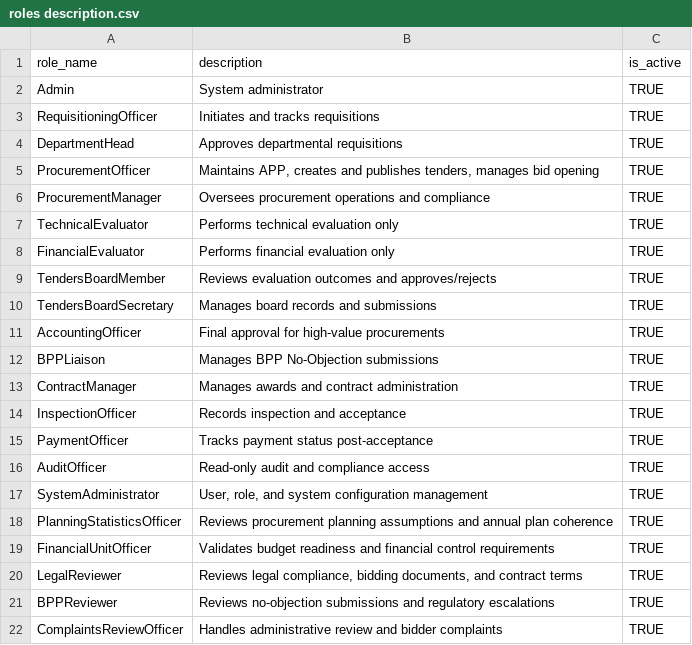
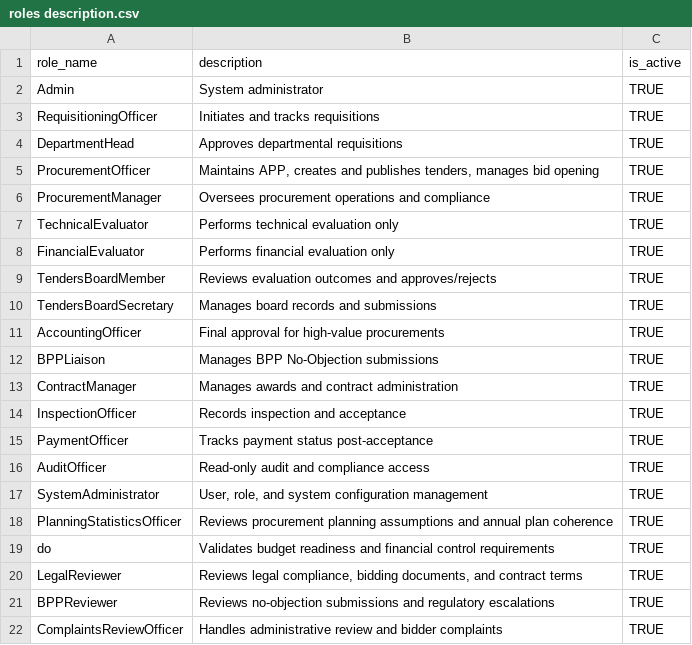
Before and after one commit to ojowa/CentralProcure, a CSV file: database_schema/roles description.csv, drawn as a sheet.

```diff
--- a/database_schema/roles description.csv
+++ b/database_schema/roles description.csv
@@ -18,3 +18,3 @@ SystemAdministrator,"User, role, and system configuration management",TRUE
 PlanningStatisticsOfficer,Reviews procurement planning assumptions and annual plan coherence,TRUE
-FinancialUnitOfficer,Validates budget readiness and financial control requirements,TRUE
+do,Validates budget readiness and financial control requirements,TRUE
 LegalReviewer,"Reviews legal compliance, bidding documents, and contract terms",TRUE
```
Also changed, not shown: database_schema/stored_procedures/USERS AND ROLES.csv, 43 other files.
